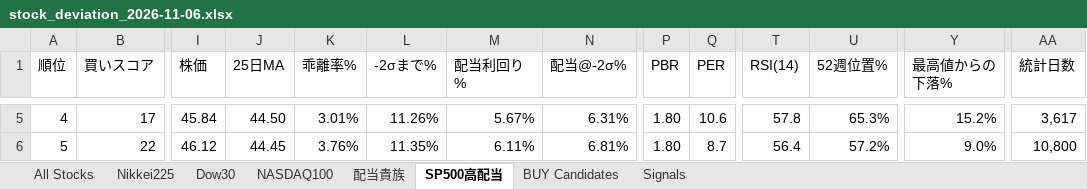
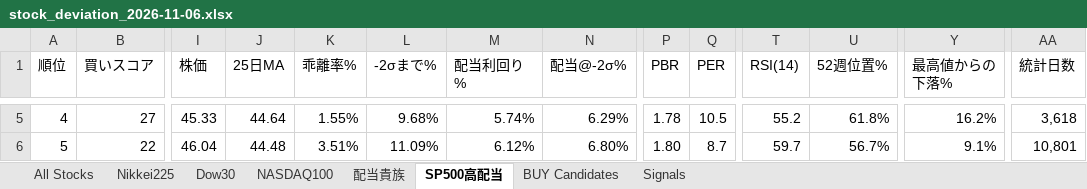
Before and after one commit to 091165/nikkei225-screener, an Excel workbook: output/stock_deviation_2026-11-06.xlsx, sheet SP500高配当, drawn as a sheet; only a part is shown, gaps mark what is left out; values as stored, in another font and other column widths than the file's, no cell formats; the diff covers the shown part only; the diff names each change by its address in the sheet, - before the commit and + after, or states it on an @@ line.

```diff
--- a/output/stock_deviation_2026-11-06.xlsx (sheet SP500高配当)
+++ b/output/stock_deviation_2026-11-06.xlsx (sheet SP500高配当)
-B5 (買いスコア): 17
+B5 (買いスコア): 27
-I5 (株価): 45.84
+I5 (株価): 45.33
-J5 (25日MA): 44.50
+J5 (25日MA): 44.64
-K5 (乖離率%): 3.01%
+K5 (乖離率%): 1.55%
-L5 (-2σまで%): 11.26%
+L5 (-2σまで%): 9.68%
-M5 (配当利回り%): 5.67%
+M5 (配当利回り%): 5.74%
-N5 (配当@-2σ%): 6.31%
+N5 (配当@-2σ%): 6.29%
-P5 (PBR): 1.80
+P5 (PBR): 1.78
-Q5 (PER): 10.6
+Q5 (PER): 10.5
-T5 (RSI(14)): 57.8
+T5 (RSI(14)): 55.2
-U5 (52週位置%): 65.3%
+U5 (52週位置%): 61.8%
-Y5 (最高値からの下落%): 15.2%
+Y5 (最高値からの下落%): 16.2%
-AA5 (統計日数): 3,617
+AA5 (統計日数): 3,618
-I6 (株価): 46.12
+I6 (株価): 46.04
-J6 (25日MA): 44.45
+J6 (25日MA): 44.48
-K6 (乖離率%): 3.76%
+K6 (乖離率%): 3.51%
-L6 (-2σまで%): 11.35%
+L6 (-2σまで%): 11.09%
-M6 (配当利回り%): 6.11%
+M6 (配当利回り%): 6.12%
-N6 (配当@-2σ%): 6.81%
+N6 (配当@-2σ%): 6.80%
-T6 (RSI(14)): 56.4
+T6 (RSI(14)): 59.7
-U6 (52週位置%): 57.2%
+U6 (52週位置%): 56.7%
-Y6 (最高値からの下落%): 9.0%
+Y6 (最高値からの下落%): 9.1%
-AA6 (統計日数): 10,800
+AA6 (統計日数): 10,801
```
Also changed, not shown: 1 added row, 1 removed row and 322 edited cells elsewhere in this sheet, sheet Signals, sheet All Stocks, sheet Nikkei225, sheet BUY Candidates, sheet NASDAQ100, sheet 配当貴族, 1 more sheet, cell formats, 7 other files.
